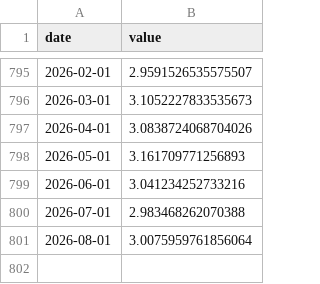
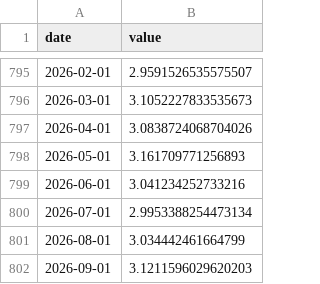
Before and after one commit to josephwroot/Econ-dashboard, a CSV file: data/csv/core_pce.csv, drawn as a sheet; only a part is shown, gaps mark what is left out.

Commit message:
data: 2026-10-29 14:40Z

```diff
--- a/data/csv/core_pce.csv
+++ b/data/csv/core_pce.csv
@@ -799,3 +799,4 @@ date,value
 2026-06-01,3.041234252733216
-2026-07-01,2.983468262070388
-2026-08-01,3.0075959761856064
+2026-07-01,2.9953388254473134
+2026-08-01,3.034442461664799
+2026-09-01,3.1211596029620203
```
Also changed, not shown: data/csv/debt_gdp.csv, data/csv/gdp_growth.csv, 7 other files.
